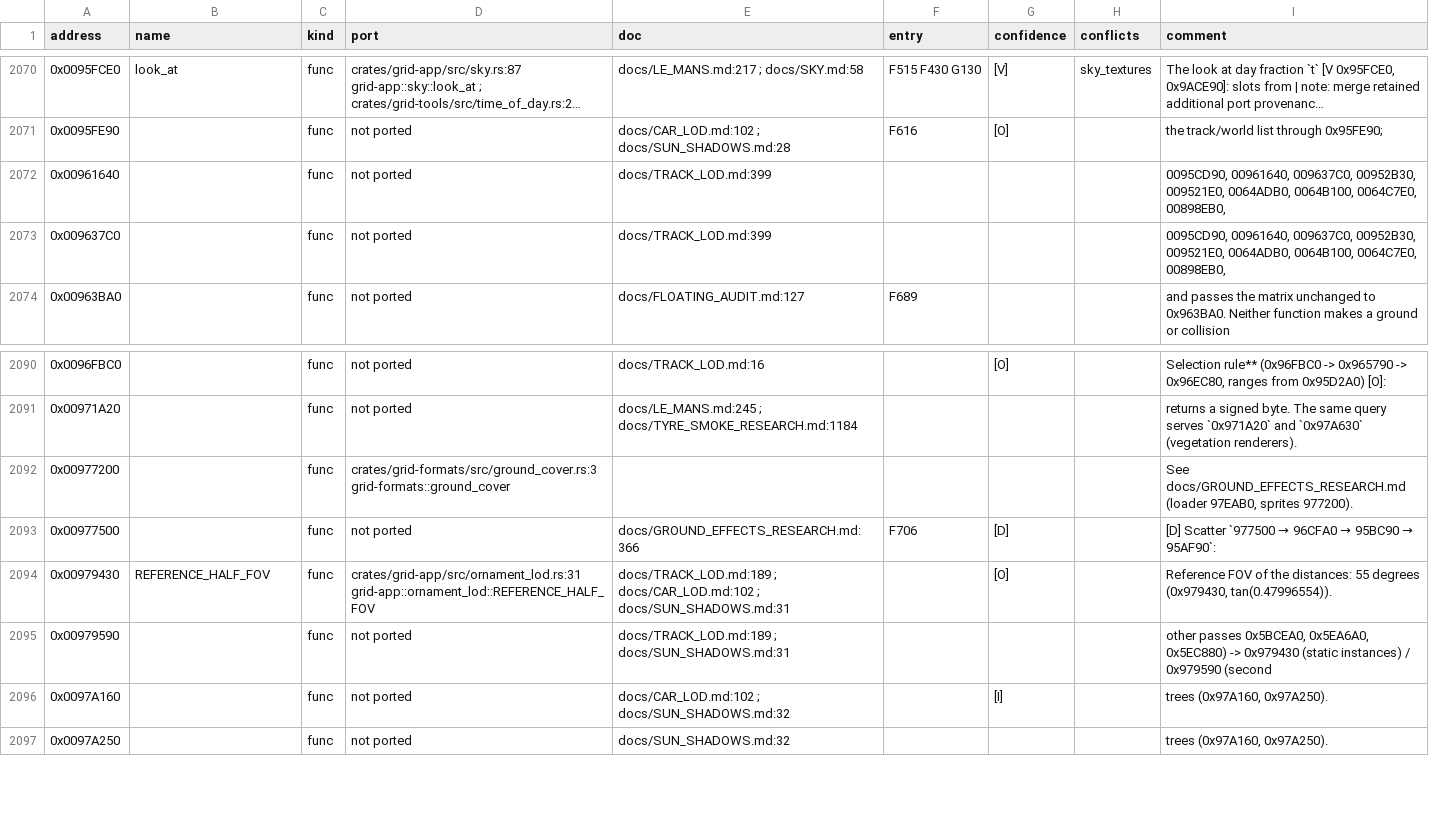
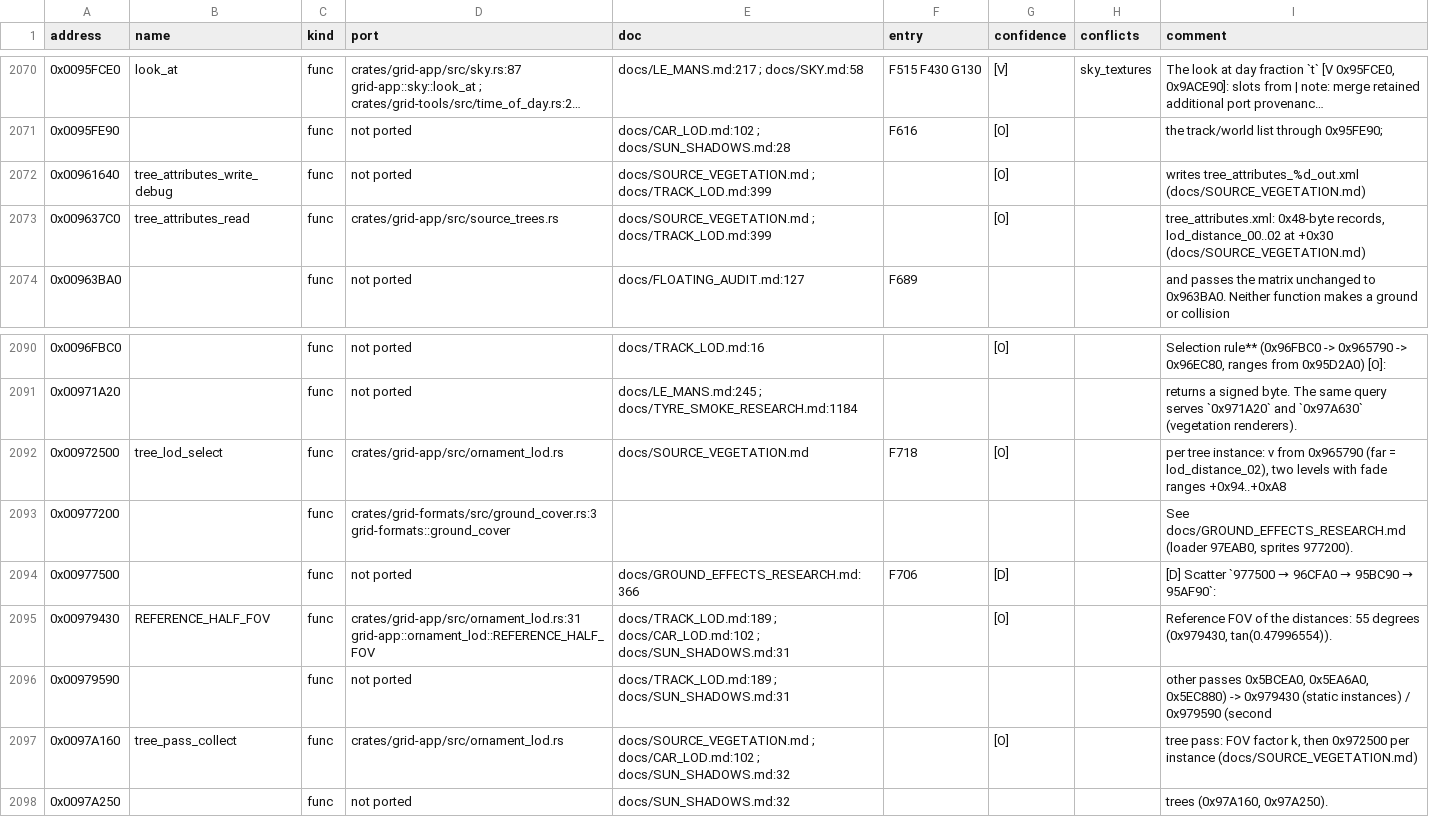
Before and after one commit to PipeKnight/drig-race-driver, a TSV file: docs/re/symbols.tsv, drawn as a sheet; only a part is shown, gaps mark what is left out; long unchanged cells end in ….

Commit message:
F718 Source forest on every preset with the original's tree level switch (owner's decision)

```diff
--- a/docs/re/symbols.tsv
+++ b/docs/re/symbols.tsv
@@ -2071,4 +2071,4 @@ address	name	kind	port	doc	entry	confidence	conflicts	comment
 0x0095FE90		func	not ported	docs/CAR_LOD.md:102 ; docs/SUN_SHADOWS.md:28	F616	[O]		the track/world list through 0x95FE90;
-0x00961640		func	not ported	docs/TRACK_LOD.md:399				0095CD90, 00961640, 009637C0, 00952B30, 009521E0, 0064ADB0, 0064B100, 0064C7E0, 00898EB0,
-0x009637C0		func	not ported	docs/TRACK_LOD.md:399				0095CD90, 00961640, 009637C0, 00952B30, 009521E0, 0064ADB0, 0064B100, 0064C7E0, 00898EB0,
+0x00961640	tree_attributes_write_debug	func	not ported	docs/SOURCE_VEGETATION.md ; docs/TRACK_LOD.md:399		[O]		writes tree_attributes_%d_out.xml (docs/SOURCE_VEGETATION.md)
+0x009637C0	tree_attributes_read	func	crates/grid-app/src/source_trees.rs	docs/SOURCE_VEGETATION.md ; docs/TRACK_LOD.md:399		[O]		tree_attributes.xml: 0x48-byte records, lod_distance_00..02 at +0x30 (docs/SOURCE_VEGETATION.md)
 0x00963BA0		func	not ported	docs/FLOATING_AUDIT.md:127	F689			and passes the matrix unchanged to 0x963BA0. Neither function makes a ground or collision
@@ -2091,2 +2091,3 @@ address	name	kind	port	doc	entry	confidence	conflicts	comment
 0x00971A20		func	not ported	docs/LE_MANS.md:245 ; docs/TYRE_SMOKE_RESEARCH.md:1184				returns a signed byte. The same query serves `0x971A20` and `0x97A630` (vegetation renderers).
+0x00972500	tree_lod_select	func	crates/grid-app/src/ornament_lod.rs	docs/SOURCE_VEGETATION.md	F718	[O]		per tree instance: v from 0x965790 (far = lod_distance_02), two levels with fade ranges +0x94..+0xA8
 0x00977200		func	crates/grid-formats/src/ground_cover.rs:3 grid-formats::ground_cover					See docs/GROUND_EFFECTS_RESEARCH.md (loader 97EAB0, sprites 977200).
@@ -2095,3 +2096,3 @@ address	name	kind	port	doc	entry	confidence	conflicts	comment
 0x00979590		func	not ported	docs/TRACK_LOD.md:189 ; docs/SUN_SHADOWS.md:31				other passes 0x5BCEA0, 0x5EA6A0, 0x5EC880) -> 0x979430 (static instances) / 0x979590 (second
-0x0097A160		func	not ported	docs/CAR_LOD.md:102 ; docs/SUN_SHADOWS.md:32		[I]		trees (0x97A160, 0x97A250).
+0x0097A160	tree_pass_collect	func	crates/grid-app/src/ornament_lod.rs	docs/SOURCE_VEGETATION.md ; docs/CAR_LOD.md:102 ; docs/SUN_SHADOWS.md:32		[O]		tree pass: FOV factor k, then 0x972500 per instance (docs/SOURCE_VEGETATION.md)
 0x0097A250		func	not ported	docs/SUN_SHADOWS.md:32				trees (0x97A160, 0x97A250).
```
Also changed, not shown: 10 other files.
